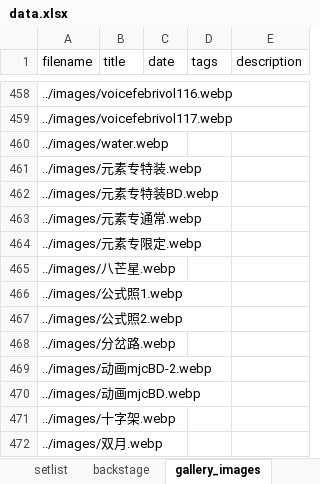
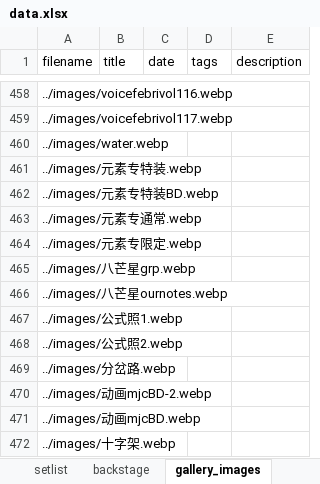
Before and after one commit to yuminle159/MujicaTimeLineWeb, an Excel workbook: _data/data.xlsx, sheet gallery_images, drawn as a sheet; only a part is shown, gaps mark what is left out; the shorter side is filled out with more unchanged rows; values as stored, in another font and other column widths than the file's, no borders; the diff names each change by its address in the sheet, - before the commit and + after, or states it on an @@ line.

```diff
--- a/_data/data.xlsx (sheet gallery_images)
+++ b/_data/data.xlsx (sheet gallery_images)
-A465 (filename): ../images/八芒星.webp
+A465 (filename): ../images/八芒星grp.webp
+row 466: ../images/八芒星ournotes.webp
```
Also changed, not shown: sheet discography_releases, sheet announcements, sheet songs, 28 other files.
